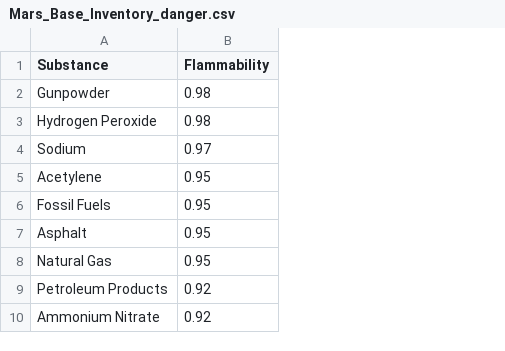
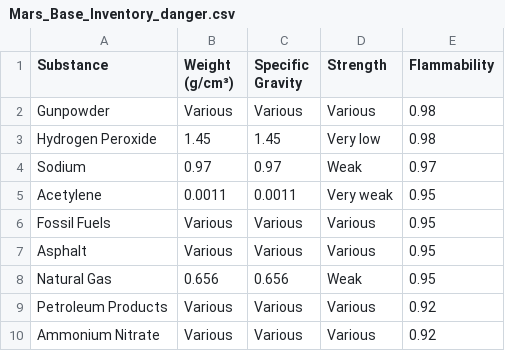
Before and after one commit to Heoeunjin/ia-codyssey, a CSV file: 2주차/Mars_Base_Inventory_danger.csv, drawn as a sheet; only a part is shown; the diff names each change by its address in the sheet, - before the commit and + after, or states it on an @@ line.

```diff
--- a/2주차/Mars_Base_Inventory_danger.csv
+++ b/2주차/Mars_Base_Inventory_danger.csv
+column B (Weight (g/cm³)), rows 2-10: Various | 1.45 | 0.97 | 0.0011 | Various | Various | 0.656 | Various | Various
+column C (Specific Gravity), rows 2-10: Various | 1.45 | 0.97 | 0.0011 | Various | Various | 0.656 | Various | Various
+column D (Strength), rows 2-10: Various | Very low | Weak | Very weak | Various | Various | Weak | Various | Various
```
Also changed, not shown: 7 other files.
